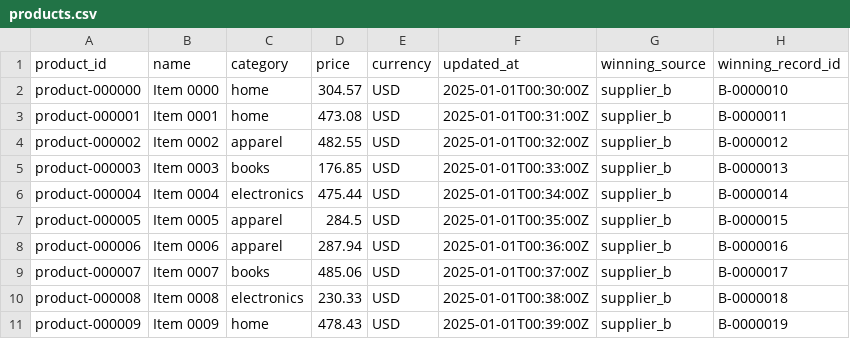
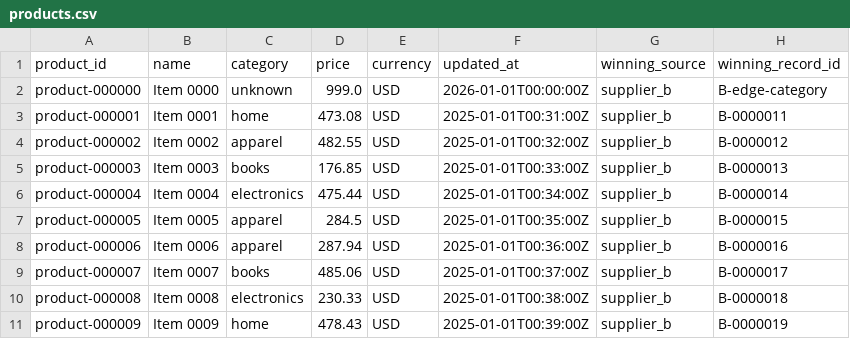
Before and after one commit to rupali026-r/SupplierSync, a CSV file: outputs/products.csv, drawn as a sheet.

```diff
--- a/outputs/products.csv
+++ b/outputs/products.csv
@@ -1,3 +1,3 @@
 product_id,name,category,price,currency,updated_at,winning_source,winning_record_id
-product-000000,Item 0000,home,304.57,USD,2025-01-01T00:30:00Z,supplier_b,B-0000010
+product-000000,Item 0000,unknown,999.0,USD,2026-01-01T00:00:00Z,supplier_b,B-edge-category
 product-000001,Item 0001,home,473.08,USD,2025-01-01T00:31:00Z,supplier_b,B-0000011
```
Also changed, not shown: data/input/supplier_a.csv, 14 other files.
